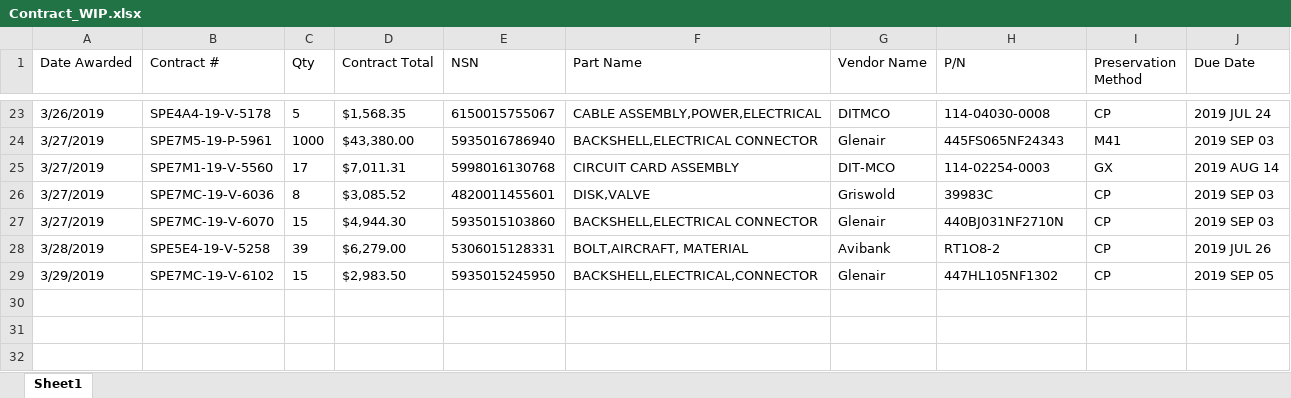
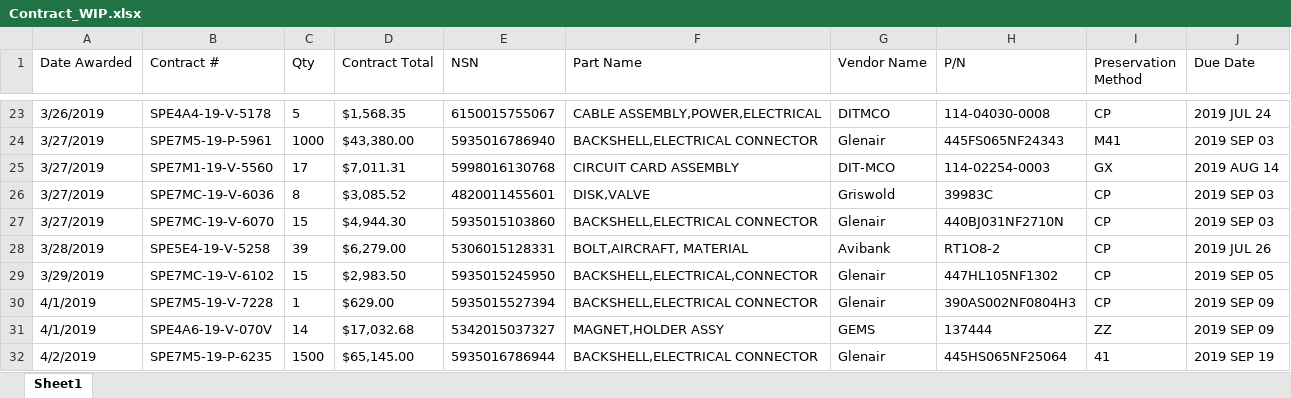
Before and after one commit to KaySea0/WestSim, an Excel workbook: Contract_WIP.xlsx, sheet Sheet1, drawn as a sheet; only a part is shown, gaps mark what is left out; values as stored, in another font and other column widths than the file's, no borders; the diff names each change by its address in the sheet, - before the commit and + after, or states it on an @@ line.

```diff
--- a/Contract_WIP.xlsx (sheet Sheet1)
+++ b/Contract_WIP.xlsx (sheet Sheet1)
+row 30: 4/1/2019 | SPE7M5-19-V-7228 | 1 | $629.00 | 5935015527394 | BACKSHELL,ELECTRICAL CONNECTOR | Glenair | 390AS002NF0804H3 | CP | 2019 SEP 09
+row 31: 4/1/2019 | SPE4A6-19-V-070V | 14 | $17,032.68 | 5342015037327 | MAGNET,HOLDER ASSY | GEMS | 137444 | ZZ | 2019 SEP 09
+row 32: 4/2/2019 | SPE7M5-19-P-6235 | 1500 | $65,145.00 | 5935016786944 | BACKSHELL,ELECTRICAL CONNECTOR | Glenair | 445HS065NF25064 | 41 | 2019 SEP 19
```
Also changed, not shown: 19 other files.
